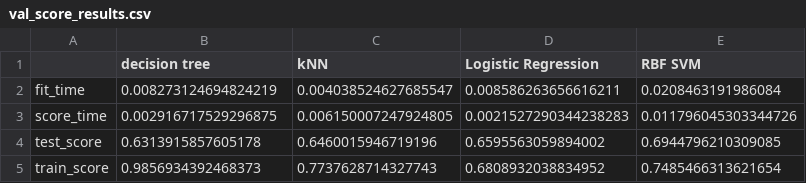
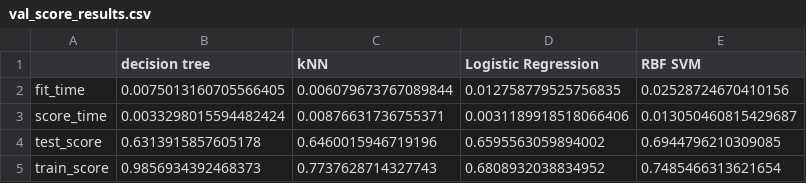
Before and after one commit to UBC-MDS/contraceptive_method_predictor, a CSV file: results/val_score_results.csv, drawn as a sheet.

Commit message:
Fixed Bug#38 , saves Random CV results, Re runs code for val_score

```diff
--- a/results/val_score_results.csv
+++ b/results/val_score_results.csv
@@ -1,4 +1,4 @@
 ,decision tree,kNN,Logistic Regression,RBF SVM
-fit_time,0.008273124694824219,0.004038524627685547,0.008586263656616211,0.0208463191986084
-score_time,0.002916717529296875,0.006150007247924805,0.0021527290344238283,0.011796045303344726
+fit_time,0.0075013160705566405,0.006079673767089844,0.012758779525756835,0.02528724670410156
+score_time,0.0033298015594482424,0.00876631736755371,0.0031189918518066406,0.013050460815429687
 test_score,0.6313915857605178,0.6460015946719196,0.6595563059894002,0.6944796210309085
```
Also changed, not shown: 3 other files.
